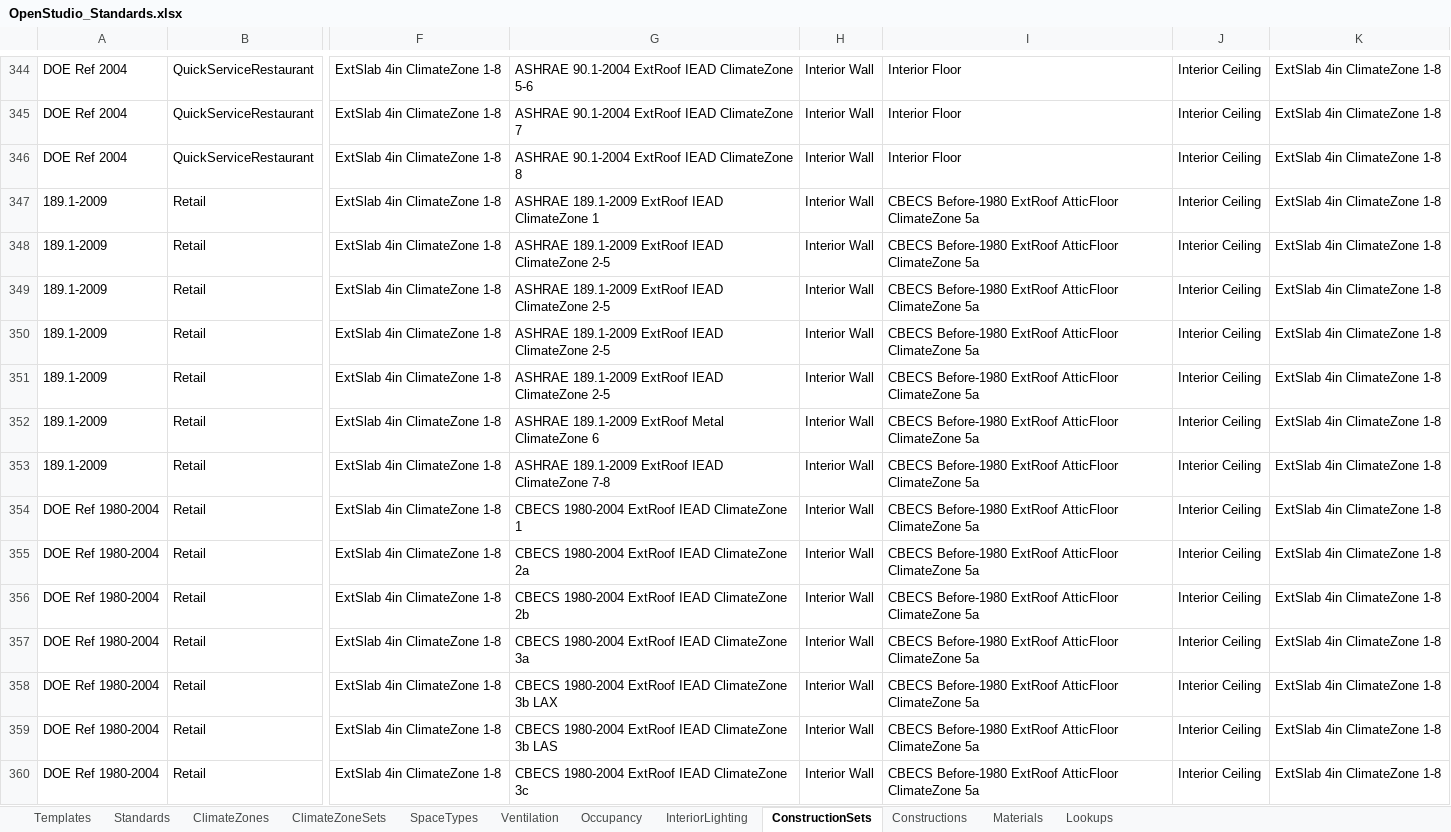
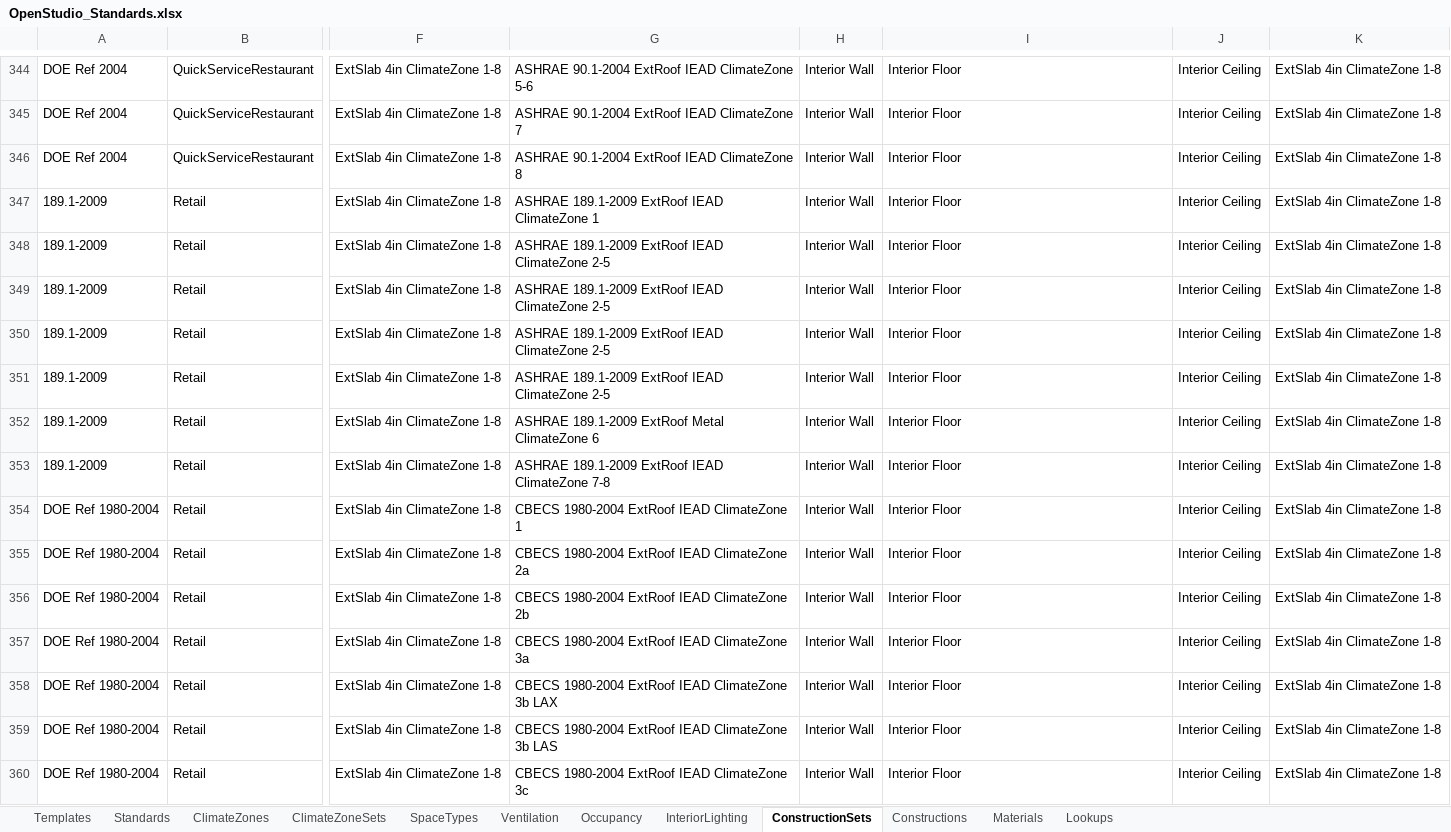
Before and after one commit to VEIC/openstudio-standards-veic-vtcbes, an Excel workbook: OpenStudio_Standards.xlsx, sheet ConstructionSets, drawn as a sheet; only a part is shown, gaps mark what is left out; values as stored, in another font and other column widths than the file's, no borders; table styles not drawn; the diff covers the shown part only; the diff names each change by its address in the sheet, - before the commit and + after, or states it on an @@ line.

Commit message:
Changed interior floor in Retail and MidRiseApartment from ‘CBECS Before-1980 ExtRoof AtticFloor ClimateZone 5a’ to ‘Interior Floor’

```diff
--- a/OpenStudio_Standards.xlsx (sheet ConstructionSets)
+++ b/OpenStudio_Standards.xlsx (sheet ConstructionSets)
-I347:I360: CBECS Before-1980 ExtRoof AtticFloor ClimateZone 5a
+I347:I360: Interior Floor
```
Also changed, not shown: 68 edited cells elsewhere in this sheet, 1 other file.
